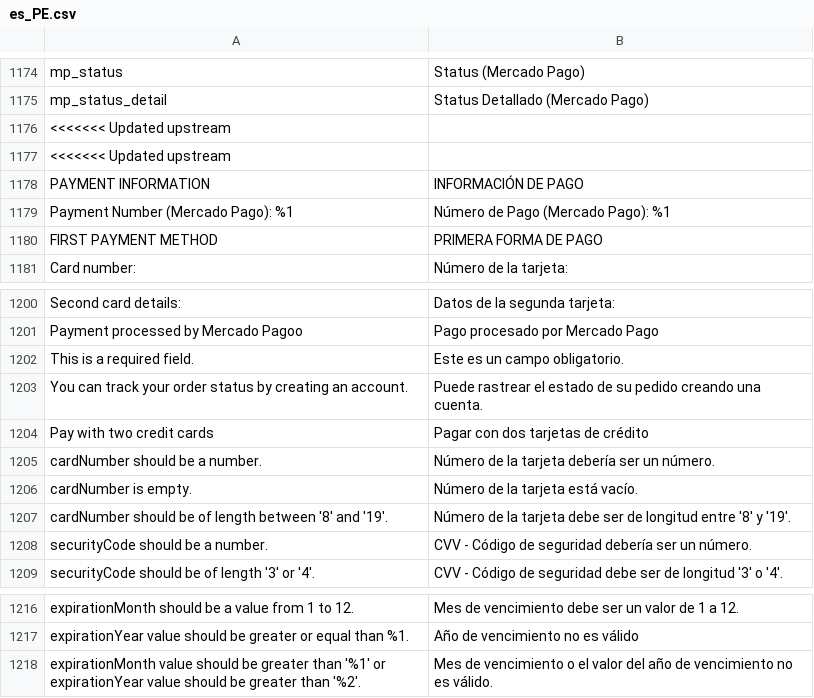
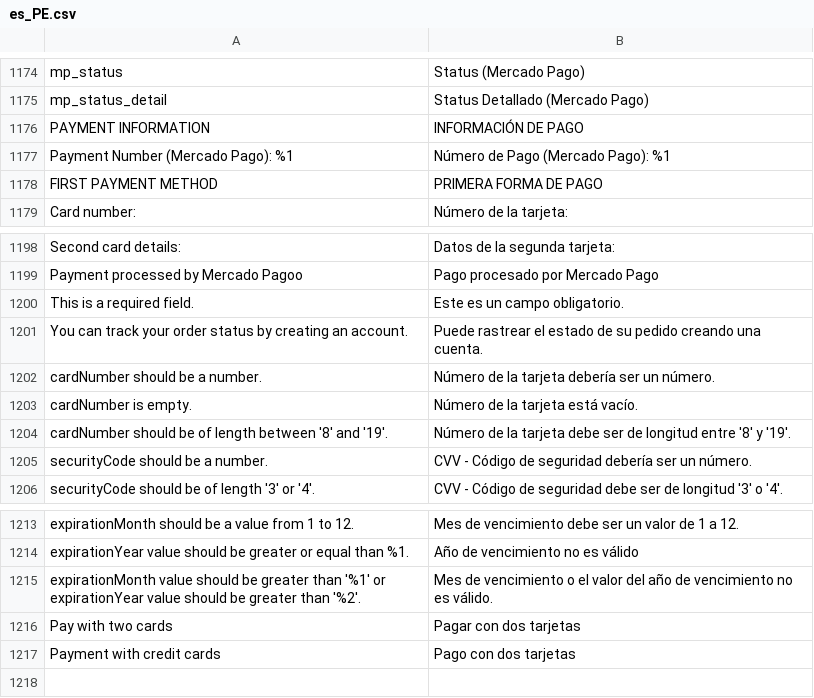
Before and after one commit to mercadopago/adb-payment, a CSV file: i18n/es_PE.csv, drawn as a sheet; only a part is shown, gaps mark what is left out; removed rows and columns are numbered as before the commit, all else as after; the diff names each change by its address in the sheet, - before the commit and + after, or states it on an @@ line.

```diff
--- a/i18n/es_PE.csv
+++ b/i18n/es_PE.csv
-row 1176: <<<<<<< Updated upstream
-row 1177: <<<<<<< Updated upstream
-row 1204: Pay with two credit cards | Pagar con dos tarjetas de crédito
+row 1216: Pay with two cards | Pagar con dos tarjetas
+row 1217: Payment with credit cards | Pago con dos tarjetas
```
Also changed, not shown: i18n/es_AR.csv, i18n/es_CL.csv, 7 other files.
